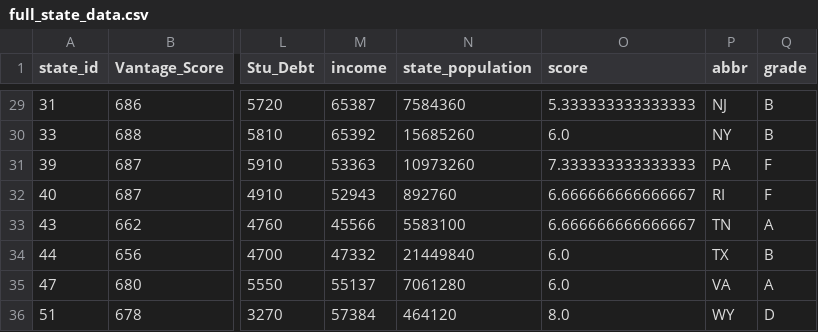
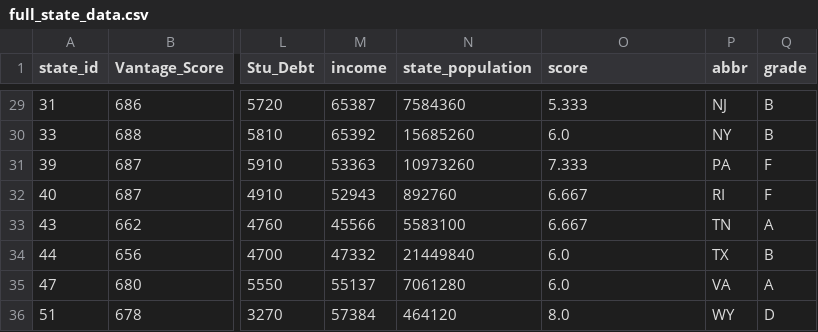
Before and after one commit to ericaleon/national_credit_health, a CSV file: Resources/full_state_data.csv, drawn as a sheet; only a part is shown, gaps mark what is left out; the diff covers the shown part only; the diff names each change by its address in the sheet, - before the commit and + after, or states it on an @@ line.

```diff
--- a/Resources/full_state_data.csv
+++ b/Resources/full_state_data.csv
-O29 (score): 5.333333333333333
+O29 (score): 5.333
-O31 (score): 7.333333333333333
+O31 (score): 7.333
-O32:O33 (score): 6.666666666666667
+O32:O33 (score): 6.667
```
Also changed, not shown: 19 edited cells elsewhere in this file, 2 other files.
